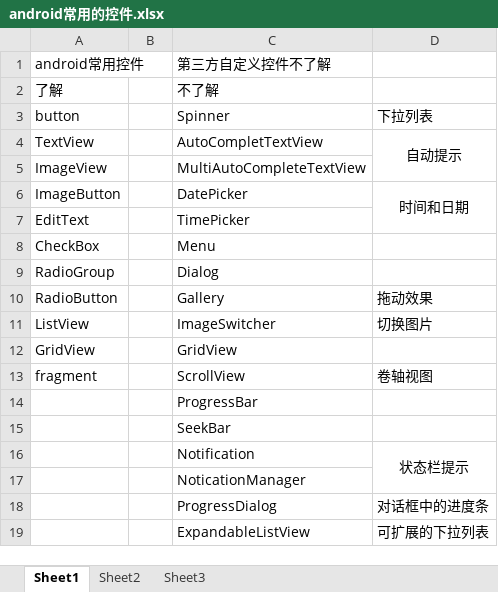
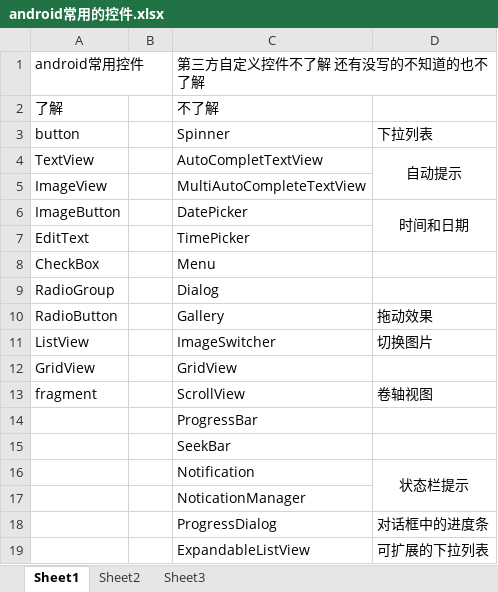
Before and after one commit to xiaodongmemeda/haitaomemeda, an Excel workbook: 0408/android常用的控件.xlsx, sheet Sheet1, drawn as a sheet; values as stored, in another font and other column widths than the file's, no borders; the diff names each change by its address in the sheet, - before the commit and + after, or states it on an @@ line.

Commit message:
安卓常用控件

```diff
--- a/0408/android常用的控件.xlsx (sheet Sheet1)
+++ b/0408/android常用的控件.xlsx (sheet Sheet1)
-C1: 第三方自定义控件不了解
+C1: 第三方自定义控件不了解 还有没写的不知道的也不了解
```
